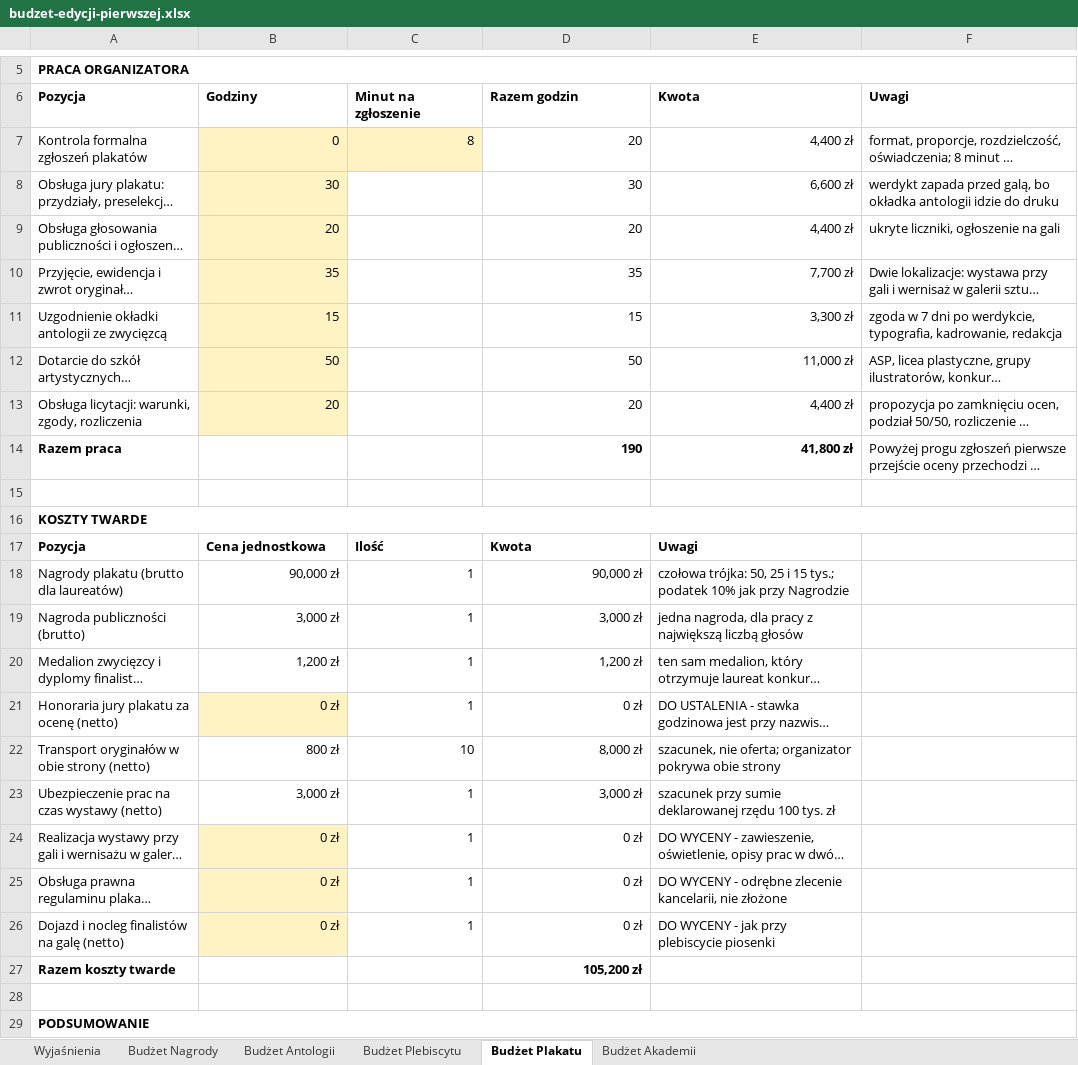
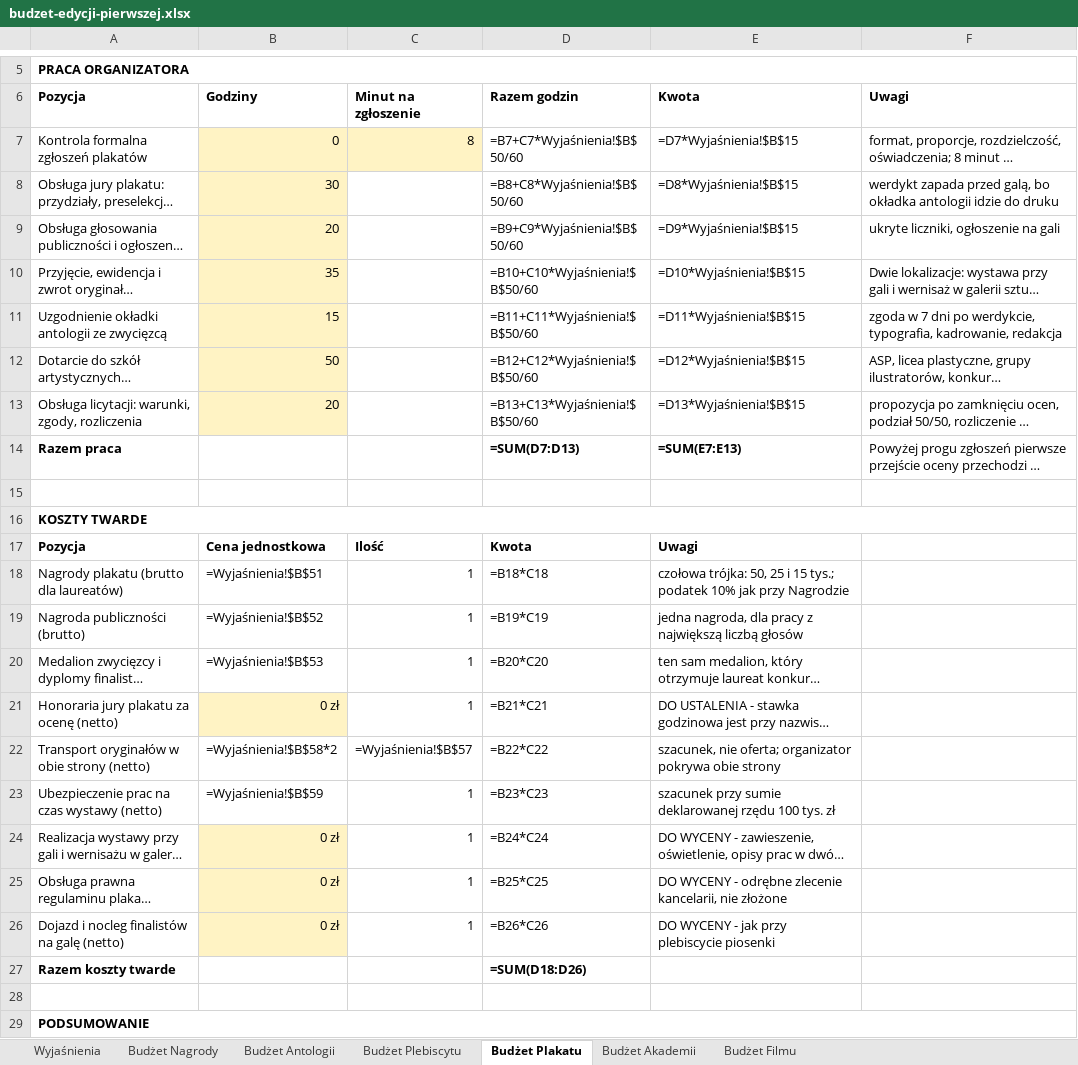
Before and after one commit to kolbinski/konstela, an Excel workbook: budzet-edycji-pierwszej.xlsx, sheet Budżet Plakatu, drawn as a sheet; only a part is shown, gaps mark what is left out; long unchanged cells end in …; values as stored, in another font and other column widths than the file's, no borders; formulas without a stored value are shown as written; the diff covers the shown part only; the diff names each change by its address in the sheet, - before the commit and + after, or states it on an @@ line.

```diff
--- a/budzet-edycji-pierwszej.xlsx (sheet Budżet Plakatu)
+++ b/budzet-edycji-pierwszej.xlsx (sheet Budżet Plakatu)
+sheet tab: Budżet Filmu
-D7 (Razem godzin): 20
+D7 (Razem godzin): =B7+C7*Wyjaśnienia!$B$50/60
-E7 (Kwota): 4,400 zł
+E7 (Kwota): =D7*Wyjaśnienia!$B$15
-D8 (Razem godzin): 30
+D8 (Razem godzin): =B8+C8*Wyjaśnienia!$B$50/60
-E8 (Kwota): 6,600 zł
+E8 (Kwota): =D8*Wyjaśnienia!$B$15
-D9 (Razem godzin): 20
+D9 (Razem godzin): =B9+C9*Wyjaśnienia!$B$50/60
-E9 (Kwota): 4,400 zł
+E9 (Kwota): =D9*Wyjaśnienia!$B$15
-D10 (Razem godzin): 35
+D10 (Razem godzin): =B10+C10*Wyjaśnienia!$B$50/60
-E10 (Kwota): 7,700 zł
+E10 (Kwota): =D10*Wyjaśnienia!$B$15
-D11 (Razem godzin): 15
+D11 (Razem godzin): =B11+C11*Wyjaśnienia!$B$50/60
-E11 (Kwota): 3,300 zł
+E11 (Kwota): =D11*Wyjaśnienia!$B$15
-D12 (Razem godzin): 50
+D12 (Razem godzin): =B12+C12*Wyjaśnienia!$B$50/60
-E12 (Kwota): 11,000 zł
+E12 (Kwota): =D12*Wyjaśnienia!$B$15
-D13 (Razem godzin): 20
+D13 (Razem godzin): =B13+C13*Wyjaśnienia!$B$50/60
-E13 (Kwota): 4,400 zł
+E13 (Kwota): =D13*Wyjaśnienia!$B$15
-D14 (Razem godzin): 190
+D14 (Razem godzin): =SUM(D7:D13)
-E14 (Kwota): 41,800 zł
+E14 (Kwota): =SUM(E7:E13)
-B18 (Godziny): 90,000 zł
+B18 (Godziny): =Wyjaśnienia!$B$51
-D18 (Razem godzin): 90,000 zł
+D18 (Razem godzin): =B18*C18
-B19 (Godziny): 3,000 zł
+B19 (Godziny): =Wyjaśnienia!$B$52
-D19 (Razem godzin): 3,000 zł
+D19 (Razem godzin): =B19*C19
-B20 (Godziny): 1,200 zł
+B20 (Godziny): =Wyjaśnienia!$B$53
-D20 (Razem godzin): 1,200 zł
+D20 (Razem godzin): =B20*C20
-D21 (Razem godzin): 0 zł
+D21 (Razem godzin): =B21*C21
-B22 (Godziny): 800 zł
+B22 (Godziny): =Wyjaśnienia!$B$58*2
-C22 (Minut na zgłoszenie): 10
+C22 (Minut na zgłoszenie): =Wyjaśnienia!$B$57
-D22 (Razem godzin): 8,000 zł
+D22 (Razem godzin): =B22*C22
-B23 (Godziny): 3,000 zł
+B23 (Godziny): =Wyjaśnienia!$B$59
-D23 (Razem godzin): 3,000 zł
+D23 (Razem godzin): =B23*C23
-D24 (Razem godzin): 0 zł
+D24 (Razem godzin): =B24*C24
-D25 (Razem godzin): 0 zł
+D25 (Razem godzin): =B25*C25
-D26 (Razem godzin): 0 zł
+D26 (Razem godzin): =B26*C26
-D27 (Razem godzin): 105,200 zł
+D27 (Razem godzin): =SUM(D18:D26)
```
Also changed, not shown: 7 edited cells elsewhere in this sheet, sheet Budżet Akademii, sheet Wyjaśnienia, sheet Budżet Nagrody, sheet Budżet Antologii, sheet Budżet Plebiscytu.
